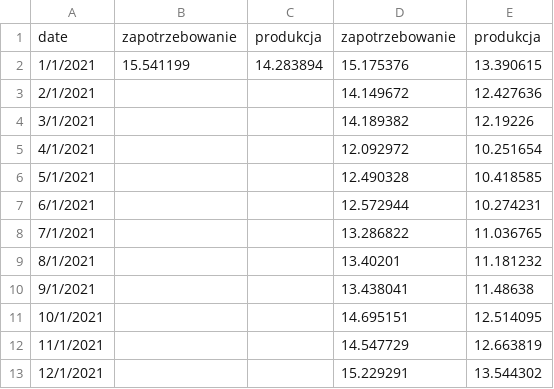
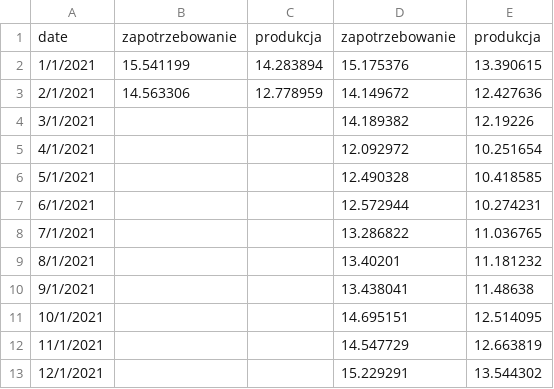
Before and after one commit to ForumEnergiiPL/miesiecznik, a CSV file: gen_load.csv, drawn as a sheet.

Commit message:
Update gen_load.csv

```diff
--- a/gen_load.csv
+++ b/gen_load.csv
@@ -2,3 +2,3 @@ date,zapotrzebowanie,produkcja,zapotrzebowanie,produkcja,,,,
 1/1/2021,15.541199,14.283894,15.175376,13.390615,,,,
-2/1/2021,,,14.149672,12.427636,,,,
+2/1/2021,14.563306,12.778959,14.149672,12.427636,,,,
 3/1/2021,,,14.189382,12.19226,,,,
```
